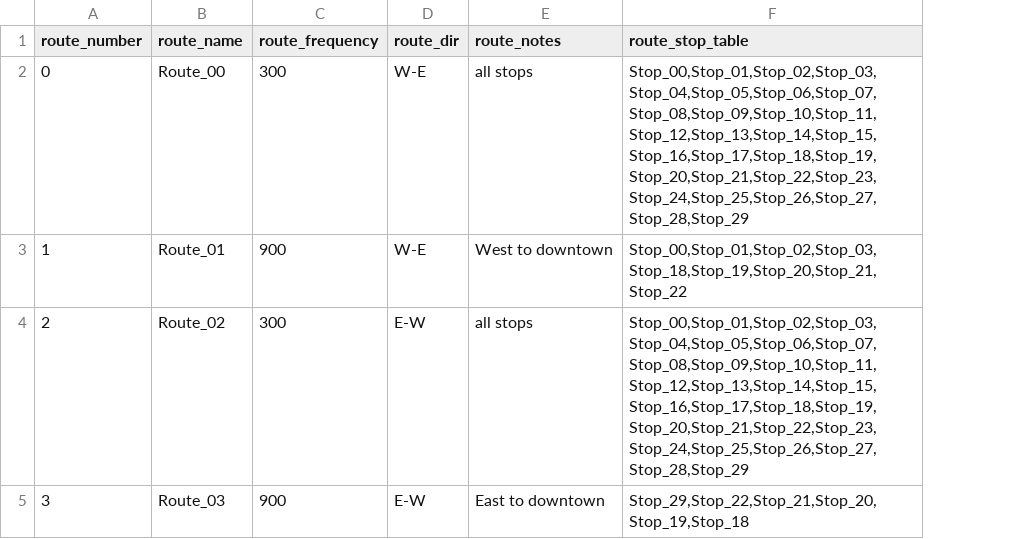
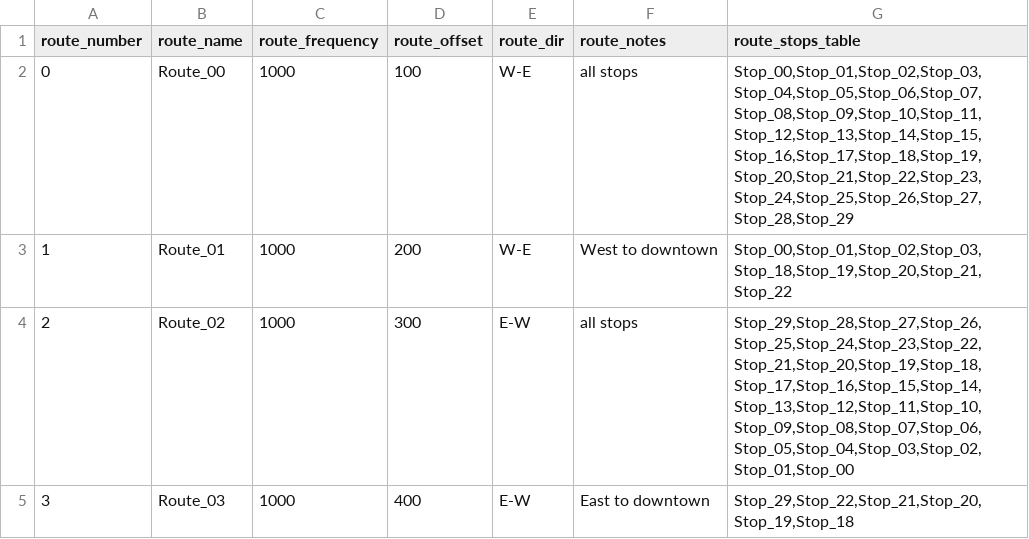
Before and after one commit to jpruiz84/masivo, a CSV file: utils/routes1.csv, drawn as a sheet; addresses are those after the commit; the diff names each change by its address in the sheet, - before the commit and + after, or states it on an @@ line.

Commit message:
Fixed test routes

```diff
--- a/utils/routes1.csv
+++ b/utils/routes1.csv
+column D (route_offset), rows 2-5: 100 | 200 | 300 | 400
-G1: route_stop_table
+G1: route_stops_table
-C2 (route_frequency): 300
+C2 (route_frequency): 1000
-C3 (route_frequency): 900
+C3 (route_frequency): 1000
-C4 (route_frequency): 300
+C4 (route_frequency): 1000
-G4 (route_stops_table): Stop_00,Stop_01,Stop_02,Stop_03,Stop_04,Stop_05,Stop_06,Stop_07,Stop_08,Stop_09,Stop_10,Stop_11,Stop_12,Stop_13,Stop_14,Stop_15,Stop_16,Stop_17,Stop_18,Stop_19,Stop_20,Stop_21,Stop_22,Stop_23,Stop_24,Stop_25,Stop_26,Stop_27,Stop_28,Stop_29
+G4 (route_stops_table): Stop_29,Stop_28,Stop_27,Stop_26,Stop_25,Stop_24,Stop_23,Stop_22,Stop_21,Stop_20,Stop_19,Stop_18,Stop_17,Stop_16,Stop_15,Stop_14,Stop_13,Stop_12,Stop_11,Stop_10,Stop_09,Stop_08,Stop_07,Stop_06,Stop_05,Stop_04,Stop_03,Stop_02,Stop_01,Stop_00
-C5 (route_frequency): 900
+C5 (route_frequency): 1000
```
Also changed, not shown: 3 other files.
